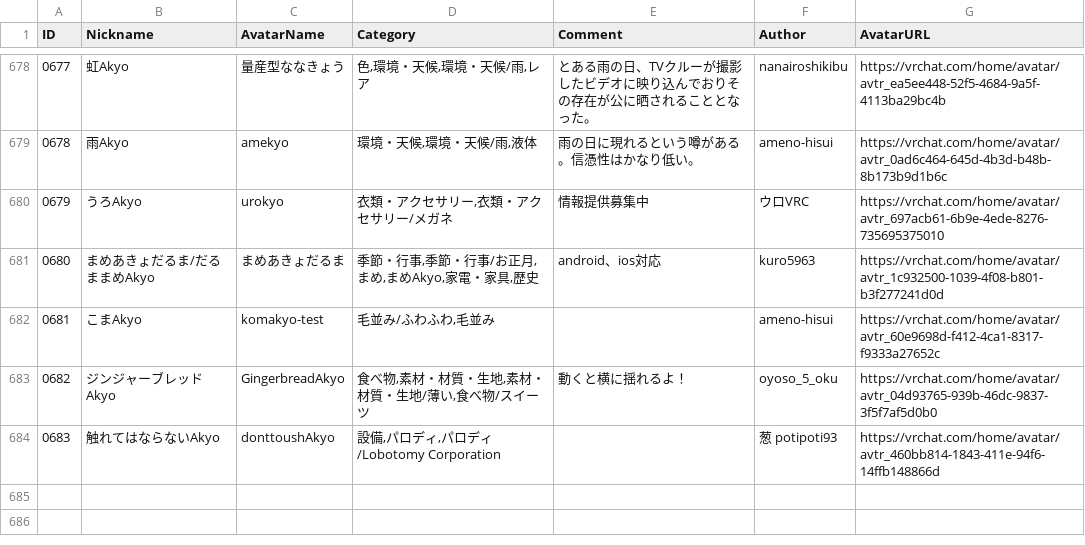
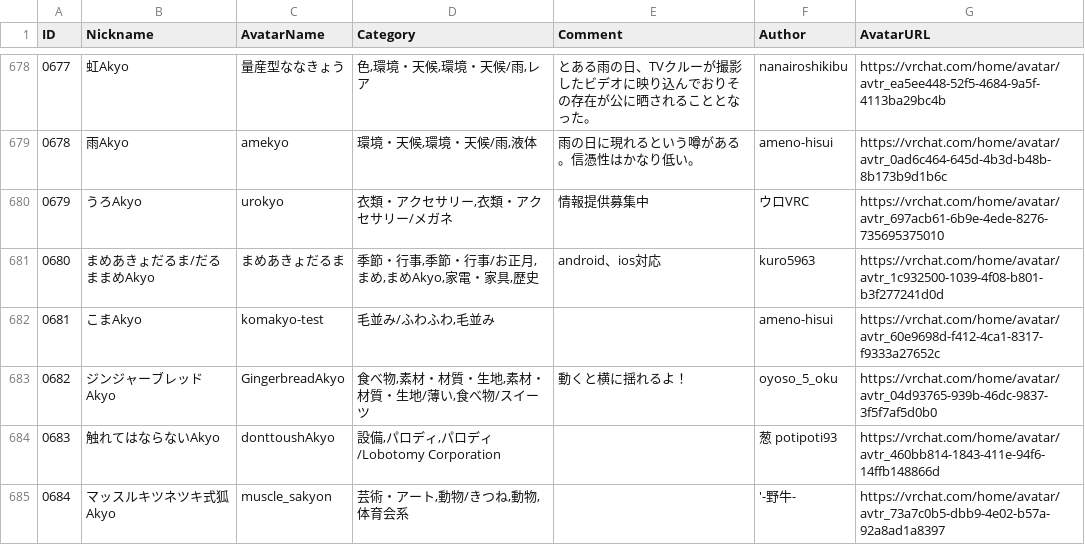
Before and after one commit to rad-vrc/Akyodex, a CSV file: data/akyo-data-ja.csv, drawn as a sheet; only a part is shown, gaps mark what is left out; the diff names each change by its address in the sheet, - before the commit and + after, or states it on an @@ line.

Commit message:
Add Akyo #0684: muscle_sakyon

```diff
--- a/data/akyo-data-ja.csv
+++ b/data/akyo-data-ja.csv
+row 685: 0684 | マッスルキツネツキ式狐Akyo | muscle_sakyon | 芸術・アート,動物/きつね,動物,体育会系 |  | '-野牛- | https://vrchat.com/home/avatar/avtr_73a7c0b5-dbb9-4e02-b57a-92a8ad1a8397
```
